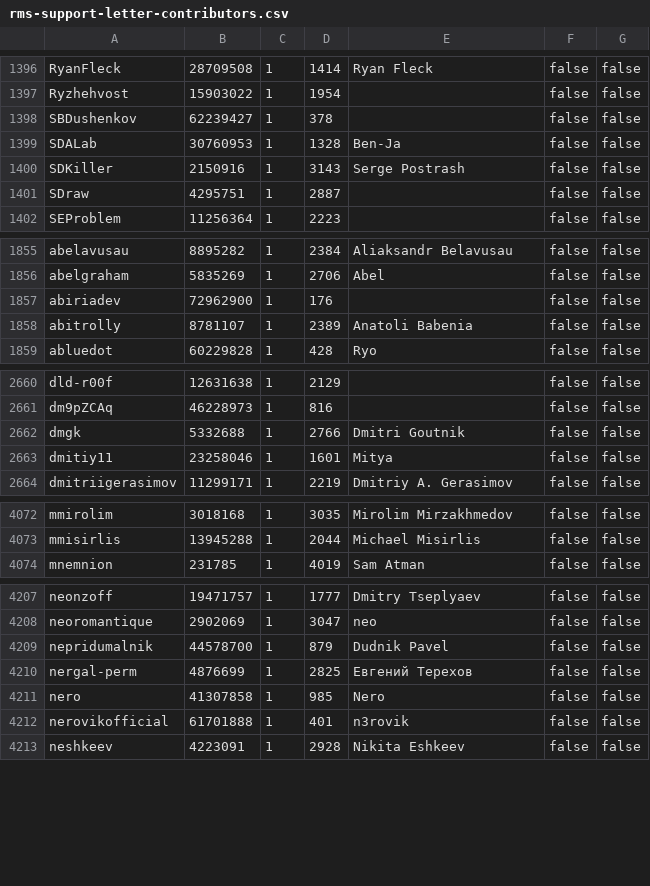
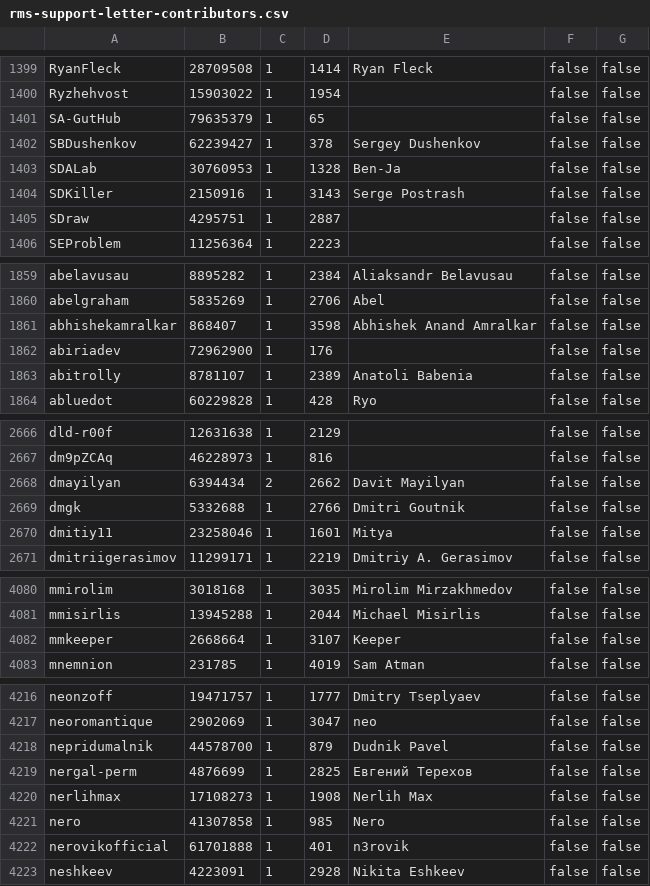
Before and after one commit to travisbrown/octocrabby, a CSV file: data/rms-support-letter-contributors.csv, drawn as a sheet; only a part is shown, gaps mark what is left out; the diff covers the shown part only.

Commit message:
Update rms-support-letter contributors file

```diff
--- a/data/rms-support-letter-contributors.csv
+++ b/data/rms-support-letter-contributors.csv
@@ -1397,3 +1400,4 @@ RyanFleck,28709508,1,1414,Ryan Fleck,false,false
 Ryzhehvost,15903022,1,1954,,false,false
-SBDushenkov,62239427,1,378,,false,false
+SA-GutHub,79635379,1,65,,false,false
+SBDushenkov,62239427,1,378,Sergey Dushenkov,false,false
 SDALab,30760953,1,1328,Ben-Ja,false,false
@@ -1856,2 +1860,3 @@ abelavusau,8895282,1,2384,Aliaksandr Belavusau,false,false
 abelgraham,5835269,1,2706,Abel,false,false
+abhishekamralkar,868407,1,3598,Abhishek Anand Amralkar,false,false
 abiriadev,72962900,1,176,,false,false
@@ -2661,2 +2667,3 @@ dld-r00f,12631638,1,2129,,false,false
 dm9pZCAq,46228973,1,816,,false,false
+dmayilyan,6394434,2,2662,Davit Mayilyan,false,false
 dmgk,5332688,1,2766,Dmitri Goutnik,false,false
@@ -4073,2 +4081,3 @@ mmirolim,3018168,1,3035,Mirolim Mirzakhmedov,false,false
 mmisirlis,13945288,1,2044,Michael Misirlis,false,false
+mmkeeper,2668664,1,3107,Keeper,false,false
 mnemnion,231785,1,4019,Sam Atman,false,false
@@ -4210,2 +4219,3 @@ nepridumalnik,44578700,1,879,Dudnik Pavel,false,false
 nergal-perm,4876699,1,2825,Евгений Терехов,false,false
+nerlihmax,17108273,1,1908,Nerlih Max,false,false
 nero,41307858,1,985,Nero,false,false
```
Also changed, not shown: 12 added rows, 2 removed rows and 11 edited cells elsewhere in this file.
